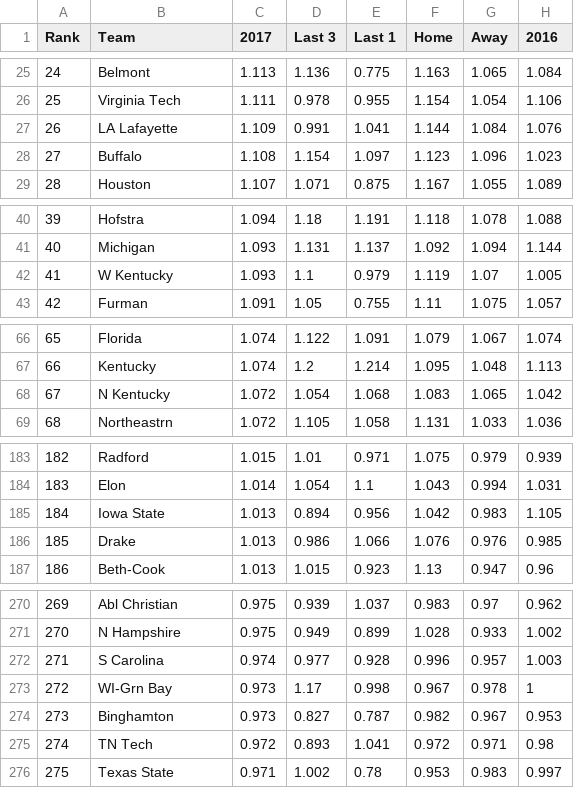
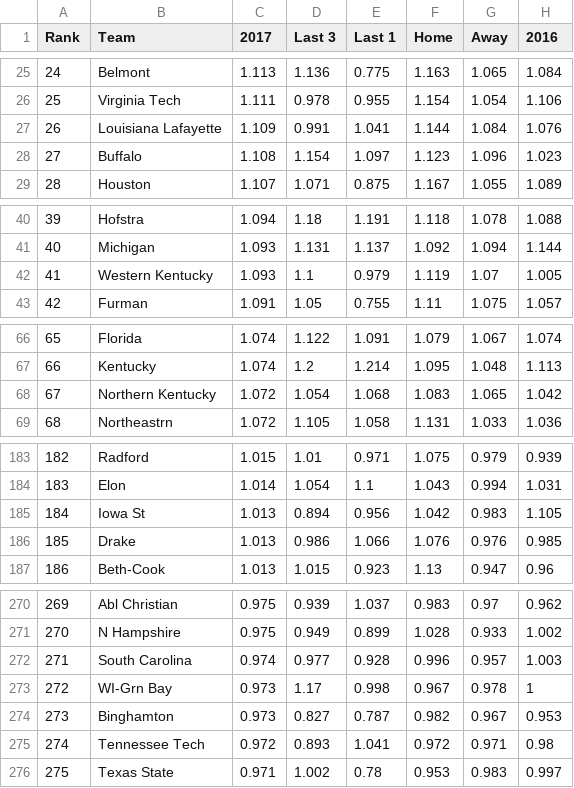
Before and after one commit to cmatzenbach/march-madness-algorithm-contest, a CSV file: data/offensive-efficiency.csv, drawn as a sheet; only a part is shown, gaps mark what is left out; the diff covers the shown part only.

```diff
--- a/data/offensive-efficiency.csv
+++ b/data/offensive-efficiency.csv
@@ -26,3 +26,3 @@ Rank,Team,2017,Last 3,Last 1,Home,Away,2016
 25,Virginia Tech,1.111,0.978,0.955,1.154,1.054,1.106
-26,LA Lafayette,1.109,0.991,1.041,1.144,1.084,1.076
+26,Louisiana Lafayette,1.109,0.991,1.041,1.144,1.084,1.076
 27,Buffalo,1.108,1.154,1.097,1.123,1.096,1.023
@@ -41,3 +41,3 @@ Rank,Team,2017,Last 3,Last 1,Home,Away,2016
 40,Michigan,1.093,1.131,1.137,1.092,1.094,1.144
-41,W Kentucky,1.093,1.1,0.979,1.119,1.07,1.005
+41,Western Kentucky,1.093,1.1,0.979,1.119,1.07,1.005
 42,Furman,1.091,1.05,0.755,1.11,1.075,1.057
@@ -67,3 +67,3 @@ Rank,Team,2017,Last 3,Last 1,Home,Away,2016
 66,Kentucky,1.074,1.2,1.214,1.095,1.048,1.113
-67,N Kentucky,1.072,1.054,1.068,1.083,1.065,1.042
+67,Northern Kentucky,1.072,1.054,1.068,1.083,1.065,1.042
 68,Northeastrn,1.072,1.105,1.058,1.131,1.033,1.036
@@ -184,3 +184,3 @@ Rank,Team,2017,Last 3,Last 1,Home,Away,2016
 183,Elon,1.014,1.054,1.1,1.043,0.994,1.031
-184,Iowa State,1.013,0.894,0.956,1.042,0.983,1.105
+184,Iowa St,1.013,0.894,0.956,1.042,0.983,1.105
 185,Drake,1.013,0.986,1.066,1.076,0.976,0.985
@@ -271,6 +271,6 @@ Rank,Team,2017,Last 3,Last 1,Home,Away,2016
 270,N Hampshire,0.975,0.949,0.899,1.028,0.933,1.002
-271,S Carolina,0.974,0.977,0.928,0.996,0.957,1.003
+271,South Carolina,0.974,0.977,0.928,0.996,0.957,1.003
 272,WI-Grn Bay,0.973,1.17,0.998,0.967,0.978,1
 273,Binghamton,0.973,0.827,0.787,0.982,0.967,0.953
-274,TN Tech,0.972,0.893,1.041,0.972,0.971,0.98
+274,Tennessee Tech,0.972,0.893,1.041,0.972,0.971,0.98
 275,Texas State,0.971,1.002,0.78,0.953,0.983,0.997
```
Also changed, not shown: 10 edited cells elsewhere in this file, data/adjusted-efficiency-margin.csv, data/defensive-efficiency.csv, 1 other file.
